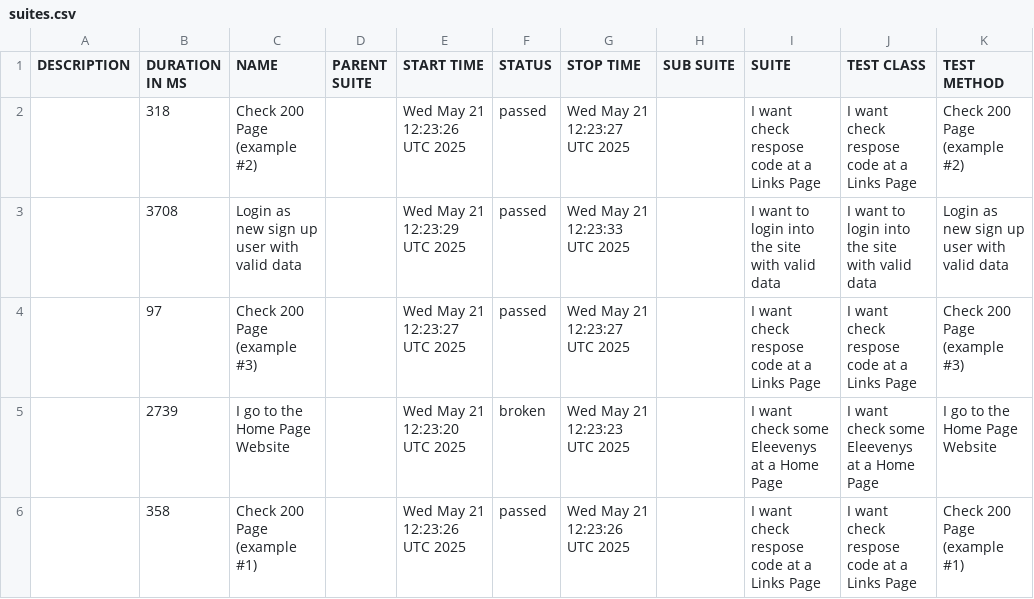
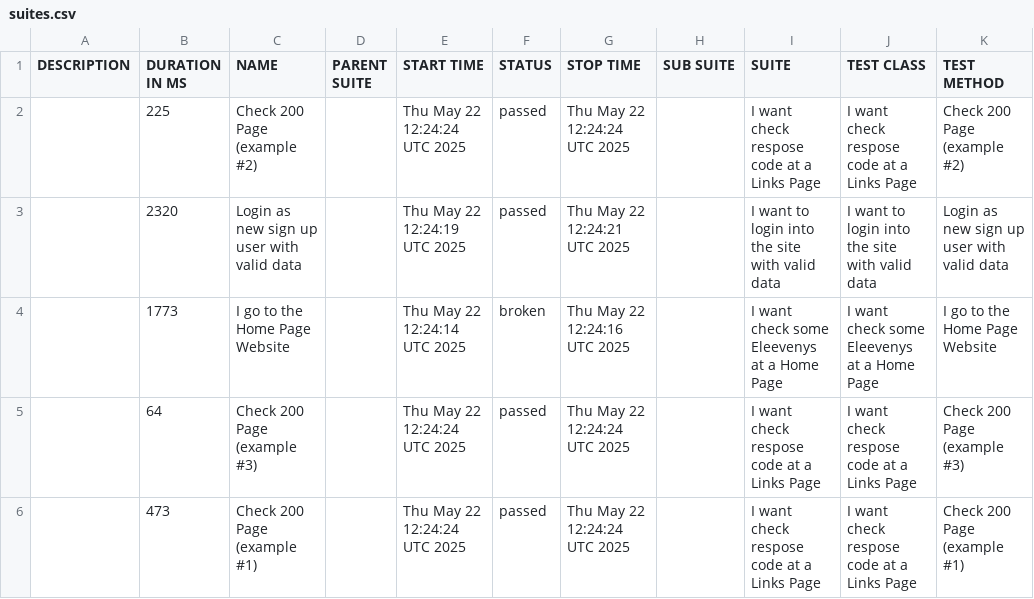
Before and after one commit to tmqa2408/cypress_Cucumber_BDD, a CSV file: data/suites.csv, drawn as a sheet.

```diff
--- a/data/suites.csv
+++ b/data/suites.csv
@@ -1,6 +1,6 @@
 "DESCRIPTION","DURATION IN MS","NAME","PARENT SUITE","START TIME","STATUS","STOP TIME","SUB SUITE","SUITE","TEST CLASS","TEST METHOD"
-"","318","Check 200 Page (example #2)","","Wed May 21 12:23:26 UTC 2025","passed","Wed May 21 12:23:27 UTC 2025","","I want check respose code at a Links Page","I want check respose code at a Links Page","Check 200 Page (example #2)"
-"","3708","Login as new sign up user with valid data","","Wed May 21 12:23:29 UTC 2025","passed","Wed May 21 12:23:33 UTC 2025","","I want to login into the site with valid data","I want to login into the site with valid data","Login as new sign up user with valid data"
-"","97","Check 200 Page (example #3)","","Wed May 21 12:23:27 UTC 2025","passed","Wed May 21 12:23:27 UTC 2025","","I want check respose code at a Links Page","I want check respose code at a Links Page","Check 200 Page (example #3)"
-"","2739","I go to the Home Page Website","","Wed May 21 12:23:20 UTC 2025","broken","Wed May 21 12:23:23 UTC 2025","","I want check some Eleevenys at a Home Page","I want check some Eleevenys at a Home Page","I go to the Home Page Website"
-"","358","Check 200 Page (example #1)","","Wed May 21 12:23:26 UTC 2025","passed","Wed May 21 12:23:26 UTC 2025","","I want check respose code at a Links Page","I want check respose code at a Links Page","Check 200 Page (example #1)"
+"","225","Check 200 Page (example #2)","","Thu May 22 12:24:24 UTC 2025","passed","Thu May 22 12:24:24 UTC 2025","","I want check respose code at a Links Page","I want check respose code at a Links Page","Check 200 Page (example #2)"
+"","2320","Login as new sign up user with valid data","","Thu May 22 12:24:19 UTC 2025","passed","Thu May 22 12:24:21 UTC 2025","","I want to login into the site with valid data","I want to login into the site with valid data","Login as new sign up user with valid data"
+"","1773","I go to the Home Page Website","","Thu May 22 12:24:14 UTC 2025","broken","Thu May 22 12:24:16 UTC 2025","","I want check some Eleevenys at a Home Page","I want check some Eleevenys at a Home Page","I go to the Home Page Website"
+"","64","Check 200 Page (example #3)","","Thu May 22 12:24:24 UTC 2025","passed","Thu May 22 12:24:24 UTC 2025","","I want check respose code at a Links Page","I want check respose code at a Links Page","Check 200 Page (example #3)"
+"","473","Check 200 Page (example #1)","","Thu May 22 12:24:24 UTC 2025","passed","Thu May 22 12:24:24 UTC 2025","","I want check respose code at a Links Page","I want check respose code at a Links Page","Check 200 Page (example #1)"
```
Also changed, not shown: 25 other files.
